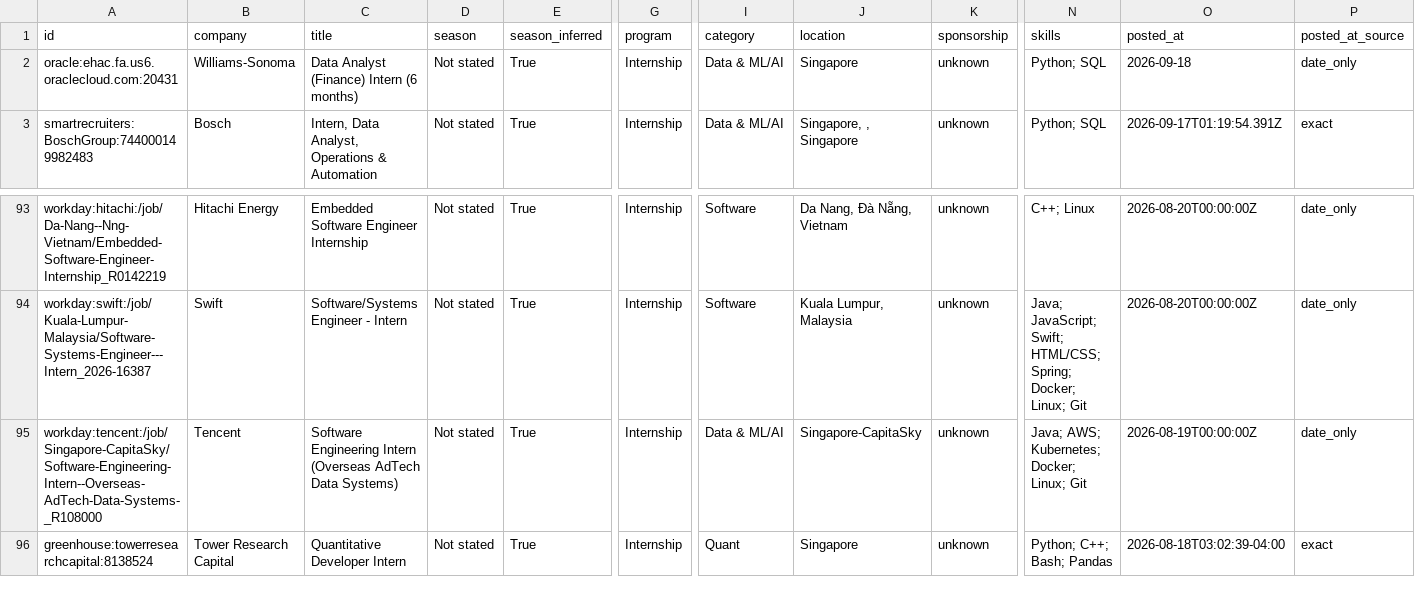
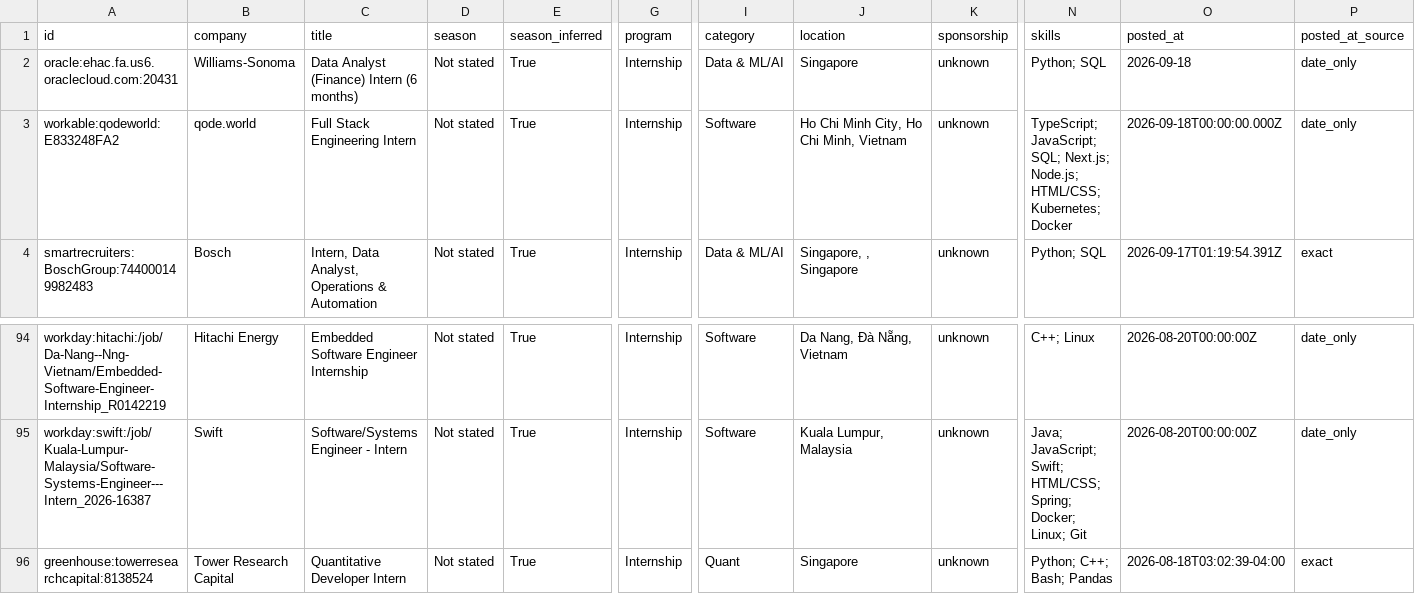
Before and after one commit to CrunchyBiscuit19/Automated-List-Of-Summer-2027-and-Fall-2026-Tech-Internships, a CSV file: data/internships.csv, drawn as a sheet; only a part is shown, gaps mark what is left out; removed rows and columns are numbered as before the commit, all else as after; rows hold the shown columns only; the diff names each change by its address in the sheet, - before the commit and + after, or states it on an @@ line.

```diff
--- a/data/internships.csv
+++ b/data/internships.csv
+row 3: workable:qodeworld:E833248FA2 | qode.world | Full Stack Engineering Intern | Not stated | True | Internship | Software | Ho Chi Minh City, Ho Chi Minh, Vietnam | unknown | TypeScript; JavaScript; SQL; Next.js; Node.js; HTML/CSS; Kubernetes; Docker | 2026-09-18T00:00:00.000Z | date_only
-row 95: workday:tencent:/job/Singapore-CapitaSky/Software-Engineering-Intern--Overseas-AdTech-Data-Systems-_R108000 | Tencent | Software Engineering Intern (Overseas AdTech Data Systems) | Not stated | True | Internship | Data & ML/AI | Singapore-CapitaSky | unknown | Java; AWS; Kubernetes; Docker; Linux; Git | 2026-08-19T00:00:00Z | date_only
```
Also changed, not shown: docs/internships.csv, 14 other files.
